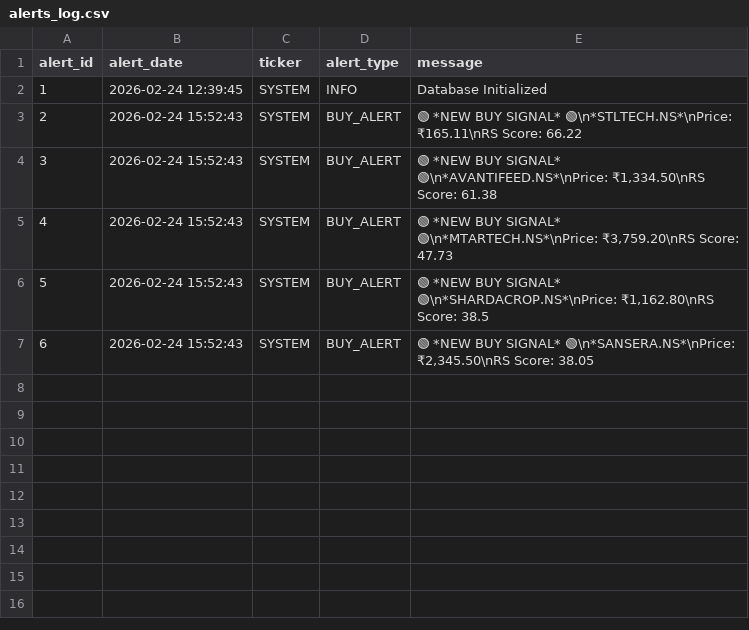
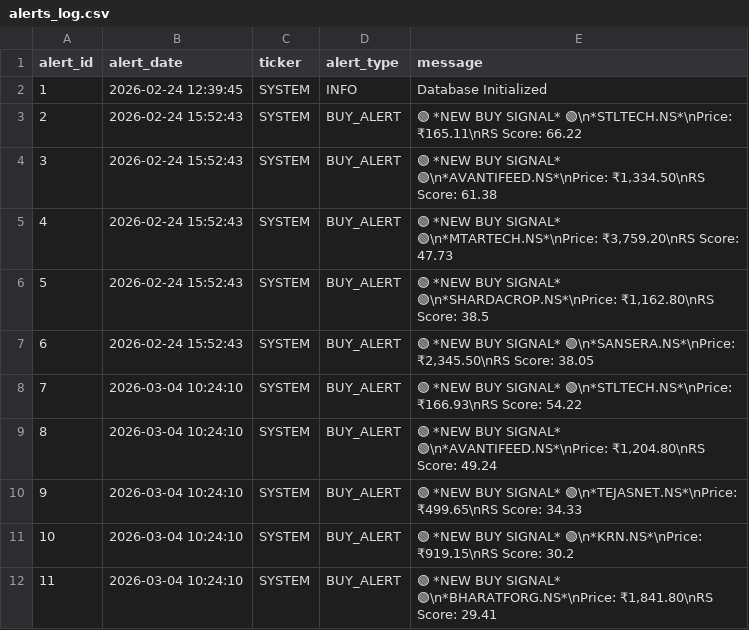
Before and after one commit to adi-git01/nifty-dashboard, a CSV file: data/alerts_log.csv, drawn as a sheet; the diff names each change by its address in the sheet, - before the commit and + after, or states it on an @@ line.

```diff
--- a/data/alerts_log.csv
+++ b/data/alerts_log.csv
+row 8: 7 | 2026-03-04 10:24:10 | SYSTEM | BUY_ALERT | 🟢 *NEW BUY SIGNAL* 🟢\n*STLTECH.NS*\nPrice: ₹166.93\nRS Score: 54.22
+row 9: 8 | 2026-03-04 10:24:10 | SYSTEM | BUY_ALERT | 🟢 *NEW BUY SIGNAL* 🟢\n*AVANTIFEED.NS*\nPrice: ₹1,204.80\nRS Score: 49.24
+row 10: 9 | 2026-03-04 10:24:10 | SYSTEM | BUY_ALERT | 🟢 *NEW BUY SIGNAL* 🟢\n*TEJASNET.NS*\nPrice: ₹499.65\nRS Score: 34.33
+row 11: 10 | 2026-03-04 10:24:10 | SYSTEM | BUY_ALERT | 🟢 *NEW BUY SIGNAL* 🟢\n*KRN.NS*\nPrice: ₹919.15\nRS Score: 30.2
+row 12: 11 | 2026-03-04 10:24:10 | SYSTEM | BUY_ALERT | 🟢 *NEW BUY SIGNAL* 🟢\n*BHARATFORG.NS*\nPrice: ₹1,841.80\nRS Score: 29.41
```
Also changed, not shown: data/dna3_equity_curve.csv, data/dna3_trade_log.csv, 5 other files.
